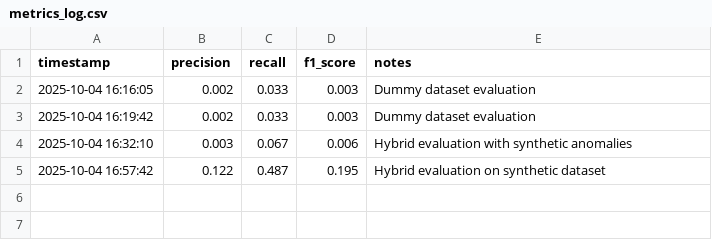
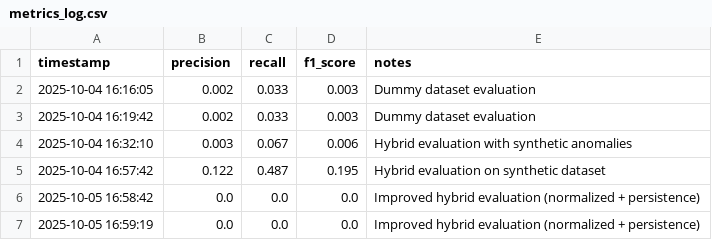
Before and after one commit to VAP333/WattAudit, a CSV file: metrics_log.csv, drawn as a sheet; the diff names each change by its address in the sheet, - before the commit and + after, or states it on an @@ line.

```diff
--- a/metrics_log.csv
+++ b/metrics_log.csv
+row 6: 2025-10-05 16:58:42 | 0.0 | 0.0 | 0.0 | Improved hybrid evaluation (normalized + persistence)
+row 7: 2025-10-05 16:59:19 | 0.0 | 0.0 | 0.0 | Improved hybrid evaluation (normalized + persistence)
```
Also changed, not shown: 47 other files.
